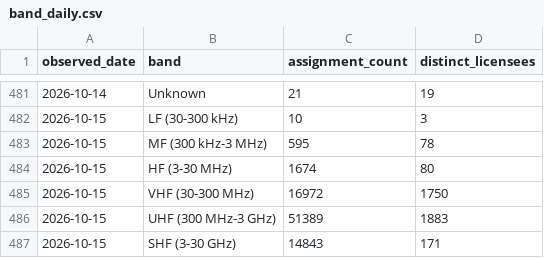
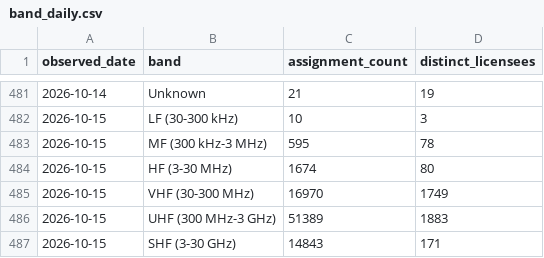
Before and after one commit to spectrumefficiencylimited/sel-current, a CSV file: gold/band_daily.csv, drawn as a sheet; only a part is shown, gaps mark what is left out.

```diff
--- a/gold/band_daily.csv
+++ b/gold/band_daily.csv
@@ -484,3 +484,3 @@ observed_date,band,assignment_count,distinct_licensees
 2026-10-15,HF (3-30 MHz),1674,80
-2026-10-15,VHF (30-300 MHz),16972,1750
+2026-10-15,VHF (30-300 MHz),16970,1749
 2026-10-15,UHF (300 MHz-3 GHz),51389,1883
```
Also changed, not shown: gold/licence_type_daily.csv, gold/location_daily.csv, 7 other files.
